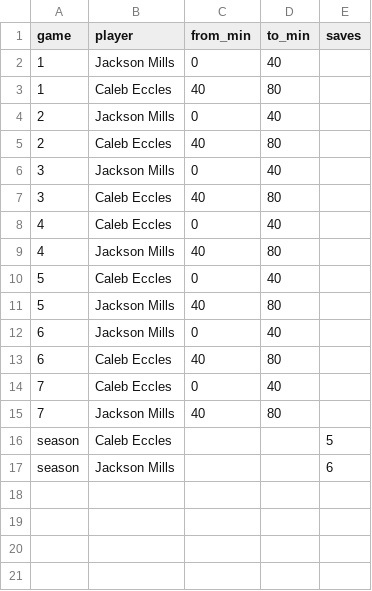
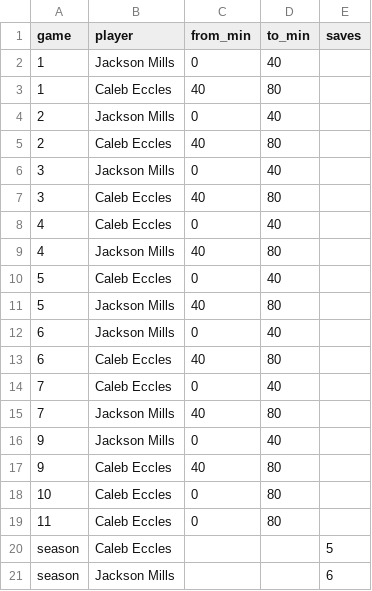
Before and after one commit to zpbandy-art/svu-u16-team-site, a CSV file: keepers.csv, drawn as a sheet; the diff names each change by its address in the sheet, - before the commit and + after, or states it on an @@ line.

```diff
--- a/keepers.csv
+++ b/keepers.csv
+row 16: 9 | Jackson Mills | 0 | 40
+row 17: 9 | Caleb Eccles | 40 | 80
+row 18: 10 | Caleb Eccles | 0 | 80
+row 19: 11 | Caleb Eccles | 0 | 80
```
Also changed, not shown: absences.csv, events.csv, 6 other files.
